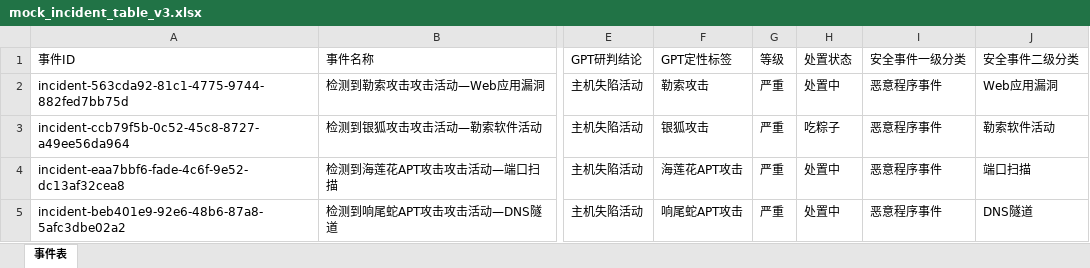
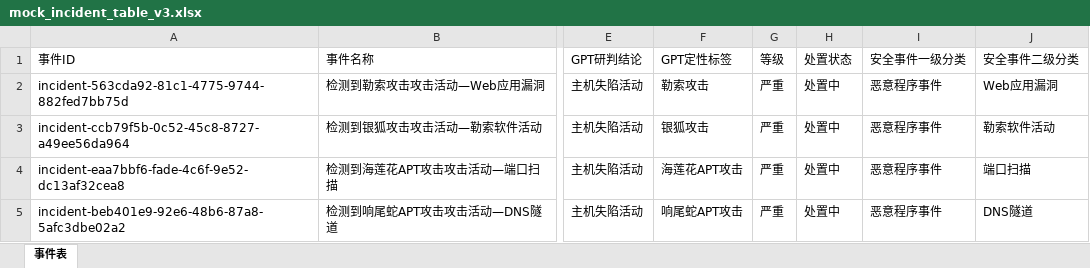
Before and after one commit to QuanXing1211/health-checkup-report, an Excel workbook: tmp/mock_incident_table_v3.xlsx, sheet 事件表, drawn as a sheet; only a part is shown, gaps mark what is left out; values as stored, in another font and other column widths than the file's, no borders; the diff names each change by its address in the sheet, - before the commit and + after, or states it on an @@ line.

```diff
--- a/tmp/mock_incident_table_v3.xlsx (sheet 事件表)
+++ b/tmp/mock_incident_table_v3.xlsx (sheet 事件表)
-H3 (处置状态): 吃粽子
+H3 (处置状态): 处置中
```
Also changed, not shown: 安全体检报告/风险清单/安全事件表.xlsx, 安全体检报告/风险清单/弱口令清单.xlsx, 6 other files.
